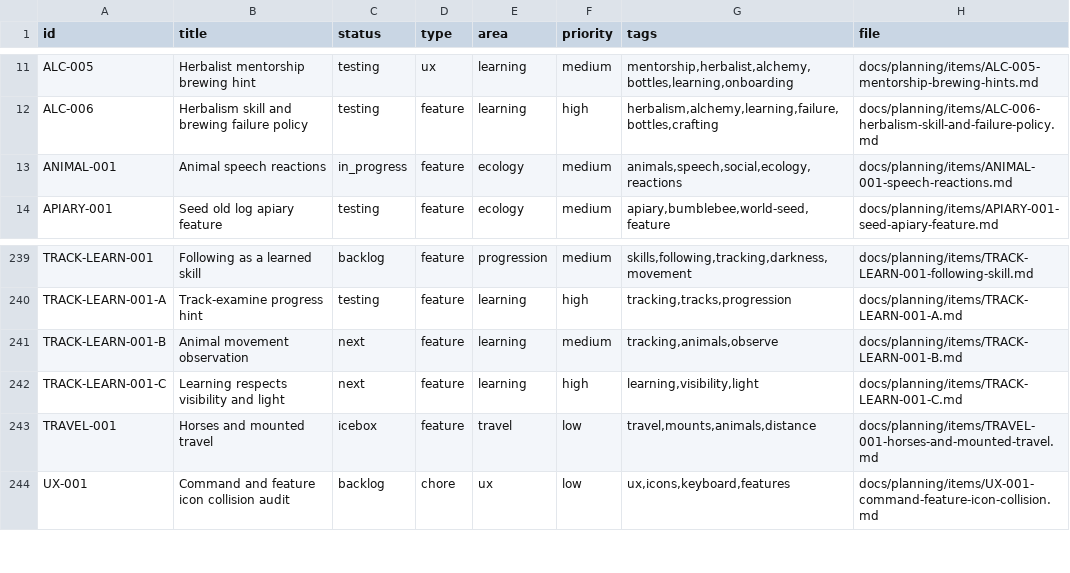
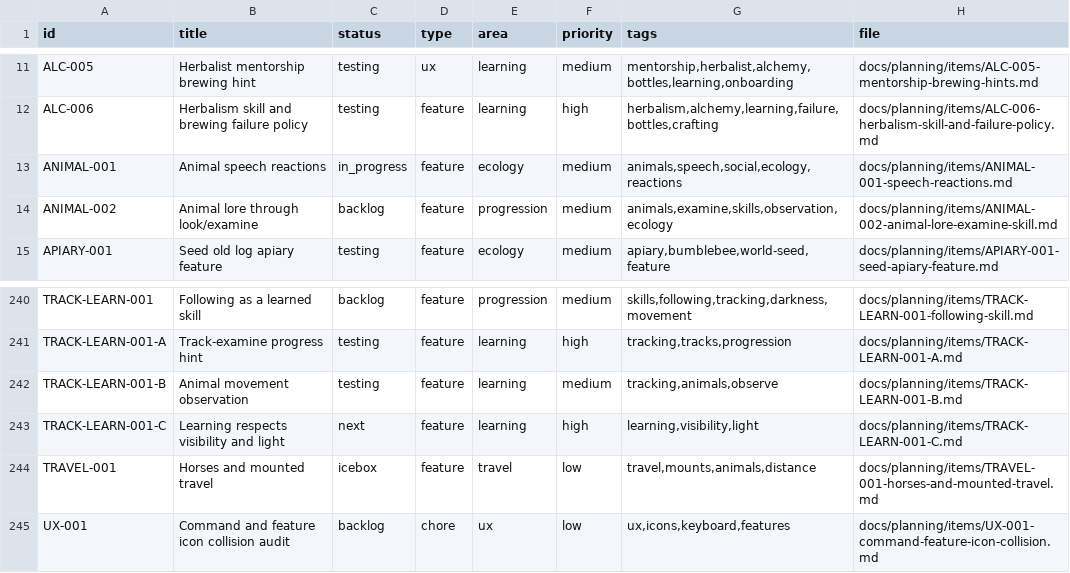
Before and after one commit to q587p/chornolis-marches, a CSV file: docs/planning/exports/issues.csv, drawn as a sheet; only a part is shown, gaps mark what is left out.

Commit message:
0.16.33: Animal movement observation tracking hint (#195)
* 0.16.33 animal movement observation tracking hint

* Fix predator prey casing in kill text

* Fix animal age adjective gender labels

* Fix animal social flee casing

* Fix player attack prey case text

* Add animal lore examine planning task

* Move empty shelf into hidden root pocket

* Allow cellar bunks without light

* Use game time for track ages

* Move pickup buttons below targets

* Add species icons to corpse target buttons

* Route following status alias

* Hide single admin inventory amount

* 0.16.33: document assorted polish

```diff
--- a/docs/planning/exports/issues.csv
+++ b/docs/planning/exports/issues.csv
@@ -13,2 +13,3 @@ ALC-006,Herbalism skill and brewing failure policy,testing,feature,learning,high
 ANIMAL-001,Animal speech reactions,in_progress,feature,ecology,medium,"animals,speech,social,ecology,reactions",docs/planning/items/ANIMAL-001-speech-reactions.md
+ANIMAL-002,Animal lore through look/examine,backlog,feature,progression,medium,"animals,examine,skills,observation,ecology",docs/planning/items/ANIMAL-002-animal-lore-examine-skill.md
 APIARY-001,Seed old log apiary feature,testing,feature,ecology,medium,"apiary,bumblebee,world-seed,feature",docs/planning/items/APIARY-001-seed-apiary-feature.md
@@ -240,3 +241,3 @@ TRACK-LEARN-001,Following as a learned skill,backlog,feature,progression,medium,
 TRACK-LEARN-001-A,Track-examine progress hint,testing,feature,learning,high,"tracking,tracks,progression",docs/planning/items/TRACK-LEARN-001-A.md
-TRACK-LEARN-001-B,Animal movement observation,next,feature,learning,medium,"tracking,animals,observe",docs/planning/items/TRACK-LEARN-001-B.md
+TRACK-LEARN-001-B,Animal movement observation,testing,feature,learning,medium,"tracking,animals,observe",docs/planning/items/TRACK-LEARN-001-B.md
 TRACK-LEARN-001-C,Learning respects visibility and light,next,feature,learning,high,"learning,visibility,light",docs/planning/items/TRACK-LEARN-001-C.md
```
Also changed, not shown: 38 other files.
